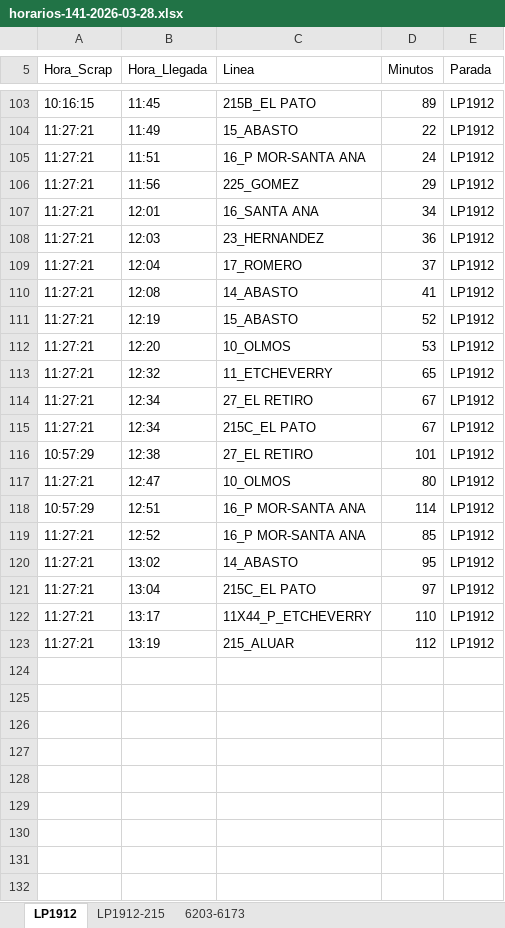
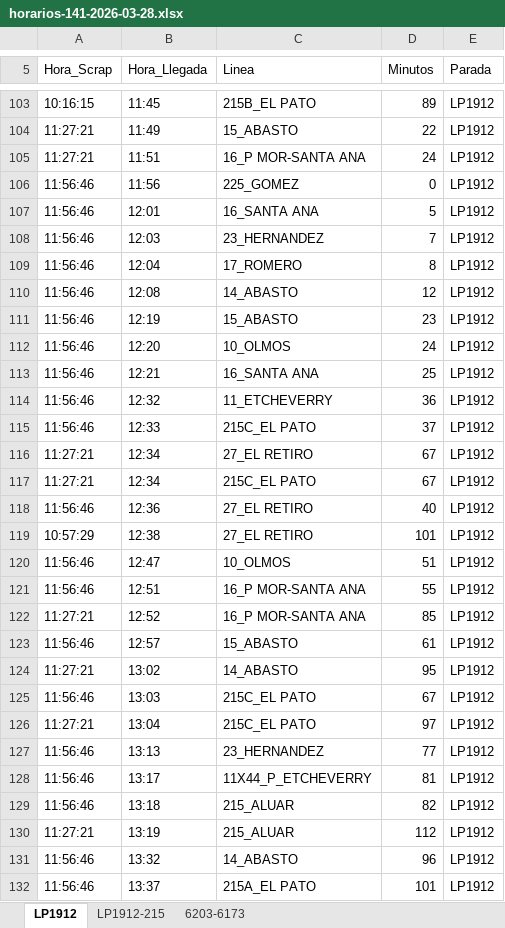
Before and after one commit to palomac00/recolector-cuadradoapp, an Excel workbook: data/horarios-141-2026-03-28.xlsx, sheet LP1912, drawn as a sheet; only a part is shown, gaps mark what is left out; values as stored, in another font and other column widths than the file's, no borders; addresses are those after the commit; the diff covers the shown part only; the diff names each change by its address in the sheet, - before the commit and + after, or states it on an @@ line.

```diff
--- a/data/horarios-141-2026-03-28.xlsx (sheet LP1912)
+++ b/data/horarios-141-2026-03-28.xlsx (sheet LP1912)
-A106:A112 (Hora_Scrap): 11:27:21
+A106:A112 (Hora_Scrap): 11:56:46
-D106 (Minutos): 29
+D106 (Minutos): 0
-D107 (Minutos): 34
+D107 (Minutos): 5
-D108 (Minutos): 36
+D108 (Minutos): 7
-D109 (Minutos): 37
+D109 (Minutos): 8
-D110 (Minutos): 41
+D110 (Minutos): 12
-D111 (Minutos): 52
+D111 (Minutos): 23
-D112 (Minutos): 53
+D112 (Minutos): 24
+row 113: 11:56:46 | 12:21 | 16_SANTA ANA | 25 | LP1912
-A114 (Hora_Scrap): 11:27:21
+A114 (Hora_Scrap): 11:56:46
-D114 (Minutos): 65
+D114 (Minutos): 36
+row 115: 11:56:46 | 12:33 | 215C_EL PATO | 37 | LP1912
+row 118: 11:56:46 | 12:36 | 27_EL RETIRO | 40 | LP1912
-A120 (Hora_Scrap): 11:27:21
+A120 (Hora_Scrap): 11:56:46
-D120 (Minutos): 80
+D120 (Minutos): 51
-A121 (Hora_Scrap): 10:57:29
+A121 (Hora_Scrap): 11:56:46
-D121 (Minutos): 114
+D121 (Minutos): 55
+row 123: 11:56:46 | 12:57 | 15_ABASTO | 61 | LP1912
+row 125: 11:56:46 | 13:03 | 215C_EL PATO | 67 | LP1912
+row 127: 11:56:46 | 13:13 | 23_HERNANDEZ | 77 | LP1912
-A128 (Hora_Scrap): 11:27:21
+A128 (Hora_Scrap): 11:56:46
-D128 (Minutos): 110
+D128 (Minutos): 81
+row 129: 11:56:46 | 13:18 | 215_ALUAR | 82 | LP1912
+row 131: 11:56:46 | 13:32 | 14_ABASTO | 96 | LP1912
+row 132: 11:56:46 | 13:37 | 215A_EL PATO | 101 | LP1912
```
Also changed, not shown: 2 added rows, 5 moved rows and 2 edited cells elsewhere in this sheet, sheet LP1912-215, sheet 6203-6173.
